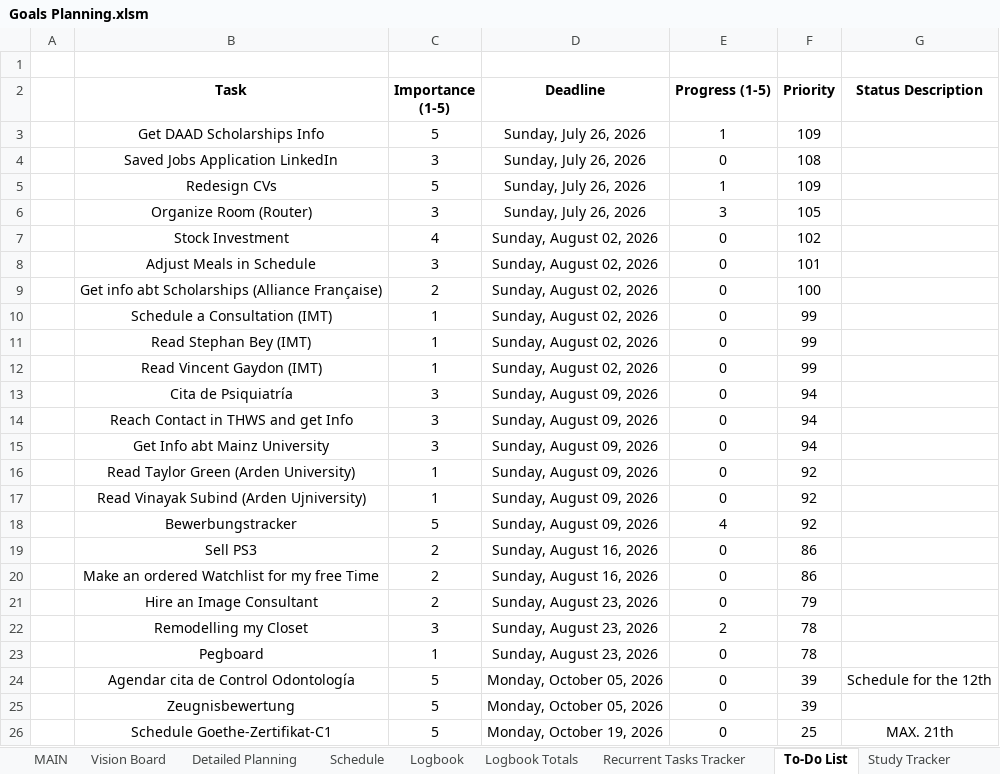
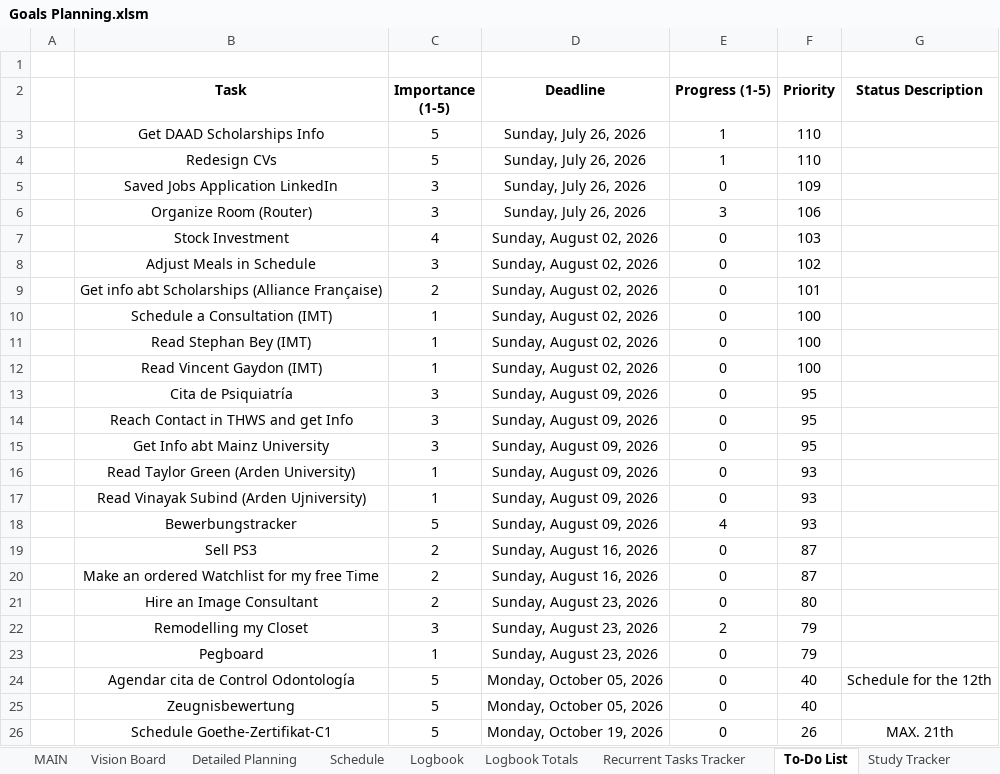
Before and after one commit to dlozanob/My-Notes, an Excel workbook: Management/Goals Planning.xlsm, sheet To-Do List, drawn as a sheet; values as stored, in another font and other column widths than the file's, no borders; charts and pictures and conditional formats and table styles not drawn; 2 other sheets too large or unreadable and not compared; removed rows and columns are numbered as before the commit, all else as after; the diff names each change by its address in the sheet, - before the commit and + after, or states it on an @@ line.

```diff
--- a/Management/Goals Planning.xlsm (sheet To-Do List)
+++ b/Management/Goals Planning.xlsm (sheet To-Do List)
-F3 (Priority): 109
+F3 (Priority): 110
-row 4:  | Saved Jobs Application LinkedIn | 3 | Sunday, July 26, 2026 | 0 | 108
-F4 (Priority): 109
+F4 (Priority): 110
+row 5:  | Saved Jobs Application LinkedIn | 3 | Sunday, July 26, 2026 | 0 | 109
-F6 (Priority): 105
+F6 (Priority): 106
-F7 (Priority): 102
+F7 (Priority): 103
-F8 (Priority): 101
+F8 (Priority): 102
-F9 (Priority): 100
+F9 (Priority): 101
-F10:F12 (Priority): 99
+F10:F12 (Priority): 100
-F13:F15 (Priority): 94
+F13:F15 (Priority): 95
-F16:F18 (Priority): 92
+F16:F18 (Priority): 93
-F19:F20 (Priority): 86
+F19:F20 (Priority): 87
-F21 (Priority): 79
+F21 (Priority): 80
-F22:F23 (Priority): 78
+F22:F23 (Priority): 79
-F24:F25 (Priority): 39
+F24:F25 (Priority): 40
-F26 (Priority): 25
+F26 (Priority): 26
```
Also changed, not shown: sheet Logbook Totals, charts or pictures, 1 other file.
